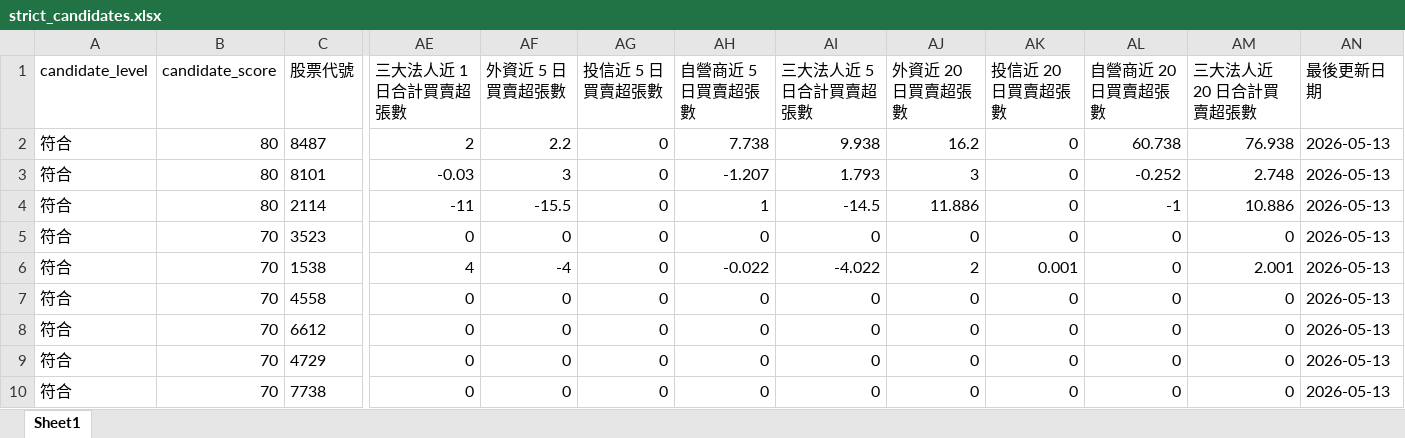
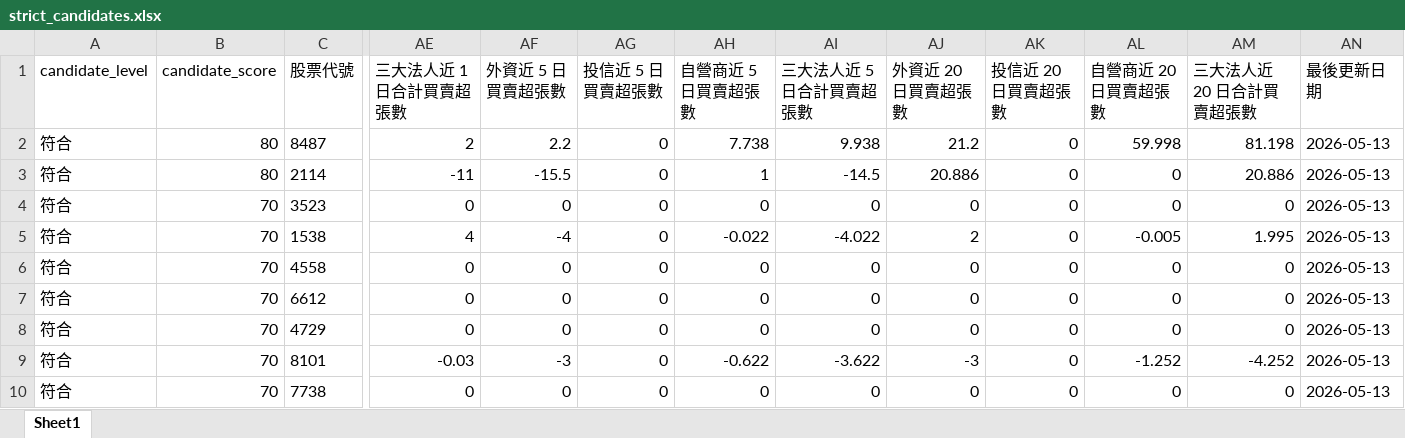
Before and after one commit to ScoppenLin/CandyTWStock, an Excel workbook: downloads/strict_candidates.xlsx, sheet Sheet1, drawn as a sheet; only a part is shown, gaps mark what is left out; values as stored, in another font and other column widths than the file's, no borders; removed rows and columns are numbered as before the commit, all else as after; rows hold the shown columns only; the diff names each change by its address in the sheet, - before the commit and + after, or states it on an @@ line.

```diff
--- a/downloads/strict_candidates.xlsx (sheet Sheet1)
+++ b/downloads/strict_candidates.xlsx (sheet Sheet1)
-AJ2 (外資近 20 日買賣超張數): 16.2
+AJ2 (外資近 20 日買賣超張數): 21.2
-AL2 (自營商近 20 日買賣超張數): 60.738
+AL2 (自營商近 20 日買賣超張數): 59.998
-AM2 (三大法人近 20 日合計買賣超張數): 76.938
+AM2 (三大法人近 20 日合計買賣超張數): 81.198
-row 3: 符合 | 80 | 8101 | -0.03 | 3 | 0 | -1.207 | 1.793 | 3 | 0 | -0.252 | 2.748 | 2026-05-13
-AJ3 (外資近 20 日買賣超張數): 11.886
+AJ3 (外資近 20 日買賣超張數): 20.886
-AL3 (自營商近 20 日買賣超張數): -1
+AL3 (自營商近 20 日買賣超張數): 0
-AM3 (三大法人近 20 日合計買賣超張數): 10.886
+AM3 (三大法人近 20 日合計買賣超張數): 20.886
-AK5 (投信近 20 日買賣超張數): 0.001
+AK5 (投信近 20 日買賣超張數): 0
-AL5 (自營商近 20 日買賣超張數): 0
+AL5 (自營商近 20 日買賣超張數): -0.005
-AM5 (三大法人近 20 日合計買賣超張數): 2.001
+AM5 (三大法人近 20 日合計買賣超張數): 1.995
+row 9: 符合 | 70 | 8101 | -0.03 | -3 | 0 | -0.622 | -3.622 | -3 | 0 | -1.252 | -4.252 | 2026-05-13
```
Also changed, not shown: downloads/screening_result.xlsx, downloads/watchlist_candidates.xlsx, 3 other files.
